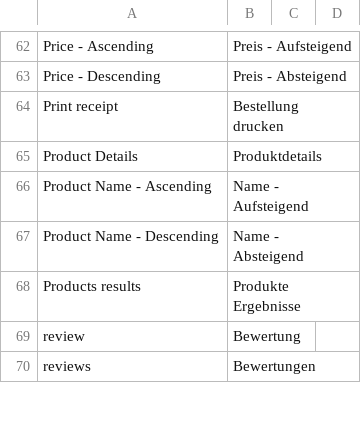
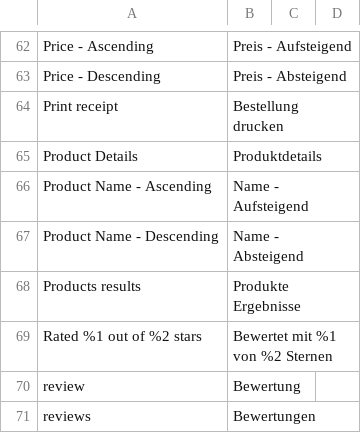
Before and after one commit to magesuite/theme-creativeshop, a CSV file: src/i18n/de_CH.csv, drawn as a sheet; only a part is shown, gaps mark what is left out; the diff names each change by its address in the sheet, - before the commit and + after, or states it on an @@ line.

```diff
--- a/src/i18n/de_CH.csv
+++ b/src/i18n/de_CH.csv
+row 69: Rated %1 out of %2 stars | Bewertet mit %1 von %2 Sternen
```
Also changed, not shown: src/i18n/de_DE.csv, src/i18n/es_ES.csv, 13 other files.
